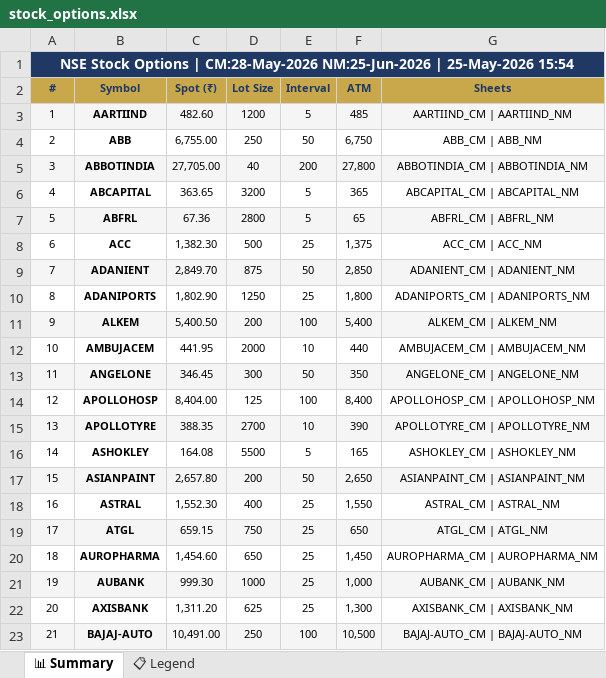
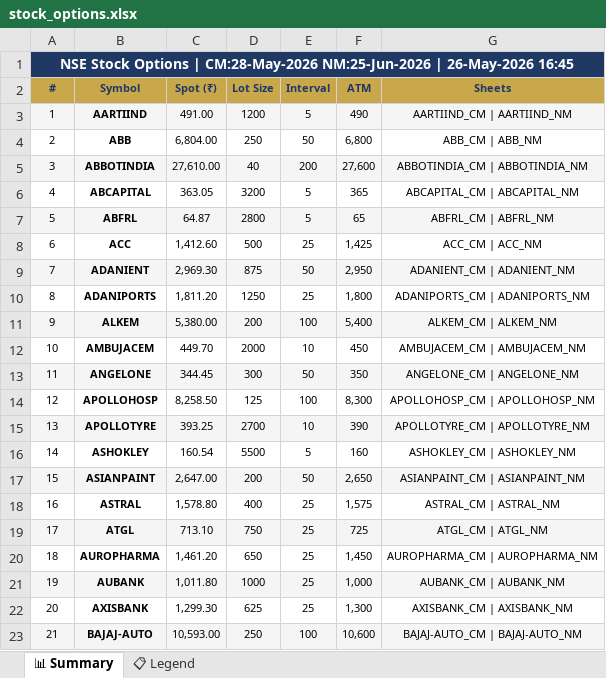
Before and after one commit to spurandhar0/nfo-options-tracker, an Excel workbook: data/stock_options.xlsx, sheet 📊 Summary, drawn as a sheet; only a part is shown; values as stored, in another font and other column widths than the file's, no borders; the diff covers the shown part only; the diff names each change by its address in the sheet, - before the commit and + after, or states it on an @@ line.

```diff
--- a/data/stock_options.xlsx (sheet 📊 Summary)
+++ b/data/stock_options.xlsx (sheet 📊 Summary)
-A1 (#): …NM:25-Jun-2026 | 25-May-2026 15:54
+A1 (#): …NM:25-Jun-2026 | 26-May-2026 16:45
-C3 (Spot (₹)): 482.60
+C3 (Spot (₹)): 491.00
-F3 (ATM): 485
+F3 (ATM): 490
-C4 (Spot (₹)): 6,755.00
+C4 (Spot (₹)): 6,804.00
-F4 (ATM): 6,750
+F4 (ATM): 6,800
-C5 (Spot (₹)): 27,705.00
+C5 (Spot (₹)): 27,610.00
-F5 (ATM): 27,800
+F5 (ATM): 27,600
-C6 (Spot (₹)): 363.65
+C6 (Spot (₹)): 363.05
-C7 (Spot (₹)): 67.36
+C7 (Spot (₹)): 64.87
-C8 (Spot (₹)): 1,382.30
+C8 (Spot (₹)): 1,412.60
-F8 (ATM): 1,375
+F8 (ATM): 1,425
-C9 (Spot (₹)): 2,849.70
+C9 (Spot (₹)): 2,969.30
-F9 (ATM): 2,850
+F9 (ATM): 2,950
-C10 (Spot (₹)): 1,802.90
+C10 (Spot (₹)): 1,811.20
-C11 (Spot (₹)): 5,400.50
+C11 (Spot (₹)): 5,380.00
-C12 (Spot (₹)): 441.95
+C12 (Spot (₹)): 449.70
-F12 (ATM): 440
+F12 (ATM): 450
-C13 (Spot (₹)): 346.45
+C13 (Spot (₹)): 344.45
-C14 (Spot (₹)): 8,404.00
+C14 (Spot (₹)): 8,258.50
-F14 (ATM): 8,400
+F14 (ATM): 8,300
-C15 (Spot (₹)): 388.35
+C15 (Spot (₹)): 393.25
-C16 (Spot (₹)): 164.08
+C16 (Spot (₹)): 160.54
-F16 (ATM): 165
+F16 (ATM): 160
-C17 (Spot (₹)): 2,657.80
+C17 (Spot (₹)): 2,647.00
-C18 (Spot (₹)): 1,552.30
+C18 (Spot (₹)): 1,578.80
-F18 (ATM): 1,550
+F18 (ATM): 1,575
-C19 (Spot (₹)): 659.15
+C19 (Spot (₹)): 713.10
-F19 (ATM): 650
+F19 (ATM): 725
-C20 (Spot (₹)): 1,454.60
+C20 (Spot (₹)): 1,461.20
-C21 (Spot (₹)): 999.30
+C21 (Spot (₹)): 1,011.80
-C22 (Spot (₹)): 1,311.20
+C22 (Spot (₹)): 1,299.30
-C23 (Spot (₹)): 10,491.00
+C23 (Spot (₹)): 10,593.00
-F23 (ATM): 10,500
+F23 (ATM): 10,600
```
Also changed, not shown: 203 edited cells elsewhere in this sheet, 1 other file.
